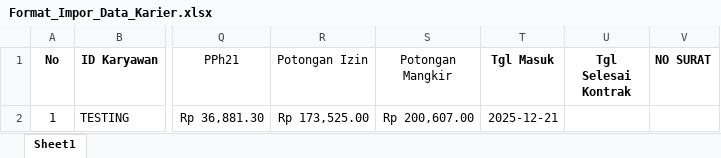
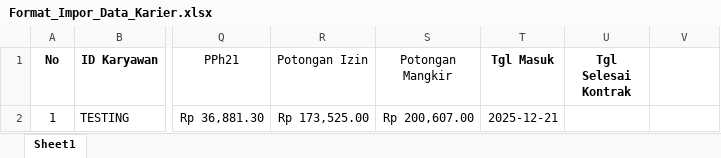
Before and after one commit to lukheman/hadirka-web, an Excel workbook: assets/template-csv/Format_Impor_Data_Karier.xlsx, sheet Sheet1, drawn as a sheet; only a part is shown, gaps mark what is left out; values as stored, in another font and other column widths than the file's, no borders; table styles not drawn; the diff names each change by its address in the sheet, - before the commit and + after, or states it on an @@ line.

Commit message:
feat: tambahkan fitur nomor surat otomatis

```diff
--- a/assets/template-csv/Format_Impor_Data_Karier.xlsx (sheet Sheet1)
+++ b/assets/template-csv/Format_Impor_Data_Karier.xlsx (sheet Sheet1)
-V1: NO SURAT
+V1: (empty)
```
Also changed, not shown: 11 other files.
